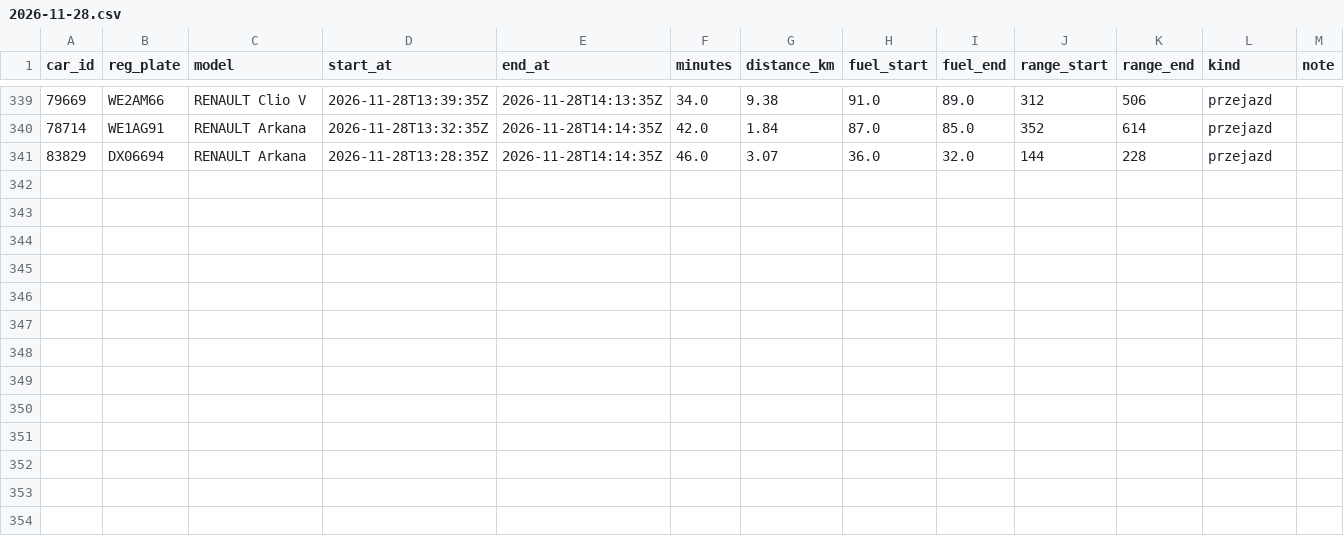
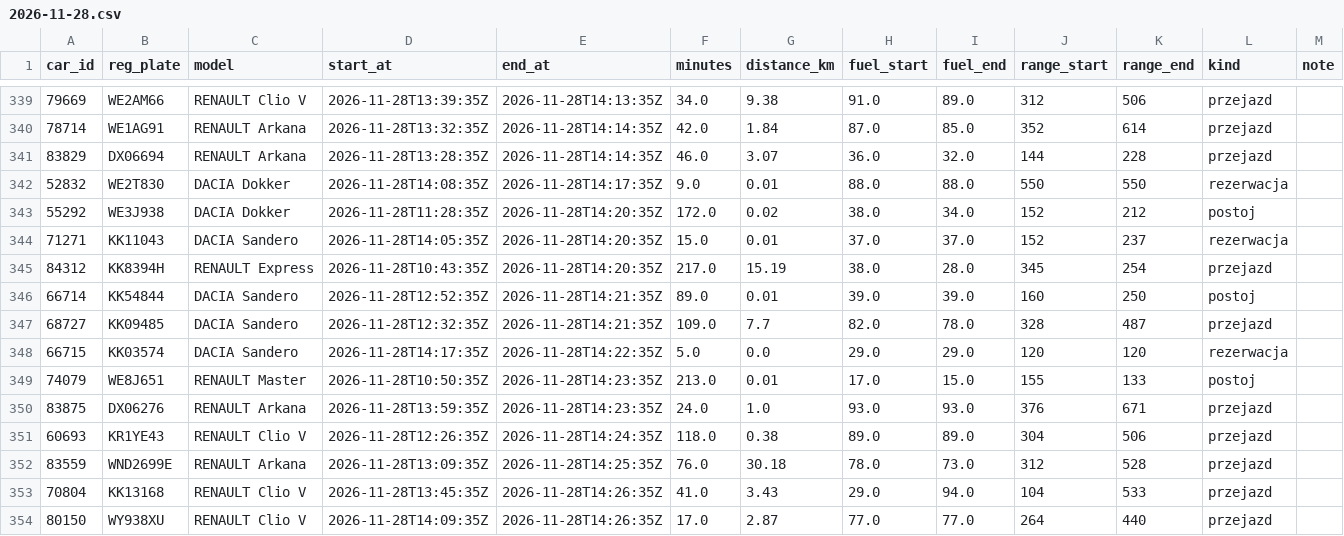
Before and after one commit to szymonslazak-rgb/traficar-warszawa, a CSV file: data/trips/2026-11-28.csv, drawn as a sheet; only a part is shown, gaps mark what is left out.

```diff
--- a/data/trips/2026-11-28.csv
+++ b/data/trips/2026-11-28.csv
@@ -341 +341,14 @@ car_id,reg_plate,model,start_at,end_at,minutes,distance_km,fuel_start,fuel_end,r
 83829,DX06694,RENAULT Arkana,2026-11-28T13:28:35Z,2026-11-28T14:14:35Z,46.0,3.07,36.0,32.0,144,228,przejazd,
+52832,WE2T830,DACIA Dokker,2026-11-28T14:08:35Z,2026-11-28T14:17:35Z,9.0,0.01,88.0,88.0,550,550,rezerwacja,
+55292,WE3J938,DACIA Dokker,2026-11-28T11:28:35Z,2026-11-28T14:20:35Z,172.0,0.02,38.0,34.0,152,212,postoj,
+71271,KK11043,DACIA Sandero,2026-11-28T14:05:35Z,2026-11-28T14:20:35Z,15.0,0.01,37.0,37.0,152,237,rezerwacja,
+84312,KK8394H,RENAULT Express,2026-11-28T10:43:35Z,2026-11-28T14:20:35Z,217.0,15.19,38.0,28.0,345,254,przejazd,
+66714,KK54844,DACIA Sandero,2026-11-28T12:52:35Z,2026-11-28T14:21:35Z,89.0,0.01,39.0,39.0,160,250,postoj,
+68727,KK09485,DACIA Sandero,2026-11-28T12:32:35Z,2026-11-28T14:21:35Z,109.0,7.7,82.0,78.0,328,487,przejazd,
+66715,KK03574,DACIA Sandero,2026-11-28T14:17:35Z,2026-11-28T14:22:35Z,5.0,0.0,29.0,29.0,120,120,rezerwacja,
+74079,WE8J651,RENAULT Master,2026-11-28T10:50:35Z,2026-11-28T14:23:35Z,213.0,0.01,17.0,15.0,155,133,postoj,
+83875,DX06276,RENAULT Arkana,2026-11-28T13:59:35Z,2026-11-28T14:23:35Z,24.0,1.0,93.0,93.0,376,671,przejazd,
+60693,KR1YE43,RENAULT Clio V,2026-11-28T12:26:35Z,2026-11-28T14:24:35Z,118.0,0.38,89.0,89.0,304,506,przejazd,
+83559,WND2699E,RENAULT Arkana,2026-11-28T13:09:35Z,2026-11-28T14:25:35Z,76.0,30.18,78.0,73.0,312,528,przejazd,
+70804,KK13168,RENAULT Clio V,2026-11-28T13:45:35Z,2026-11-28T14:26:35Z,41.0,3.43,29.0,94.0,104,533,przejazd,
+80150,WY938XU,RENAULT Clio V,2026-11-28T14:09:35Z,2026-11-28T14:26:35Z,17.0,2.87,77.0,77.0,264,440,przejazd,
```
Also changed, not shown: data/reads/2026-11-28.csv, 4 other files.
